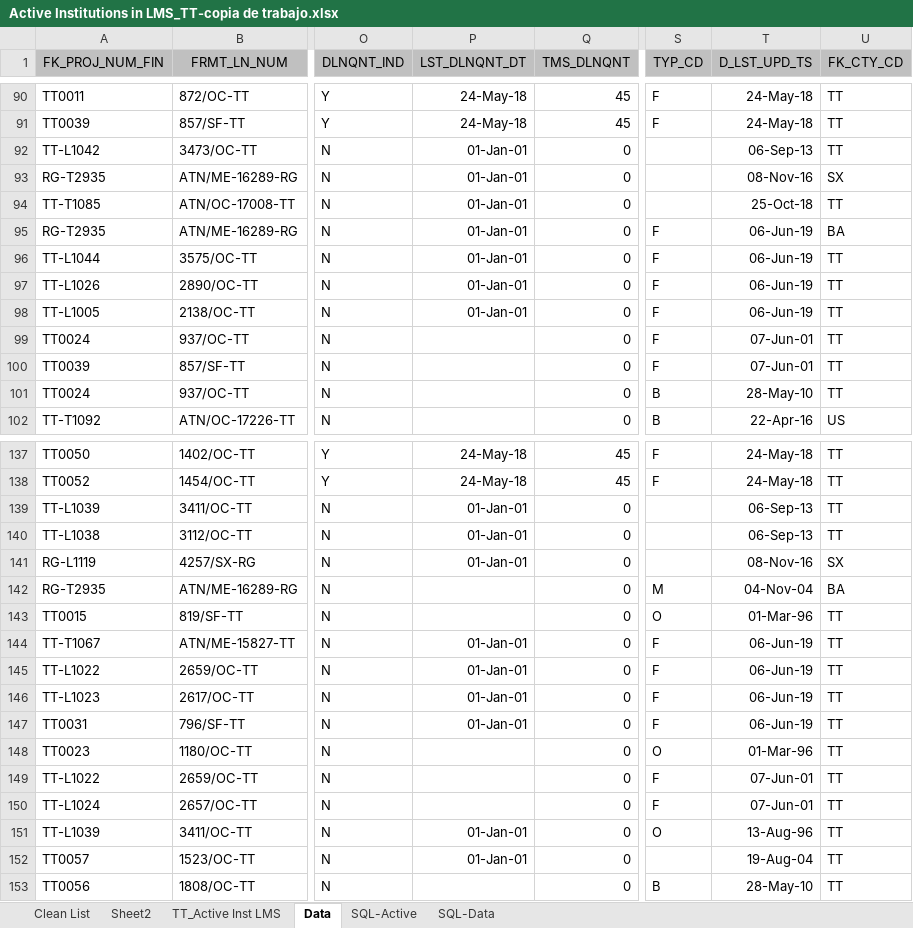
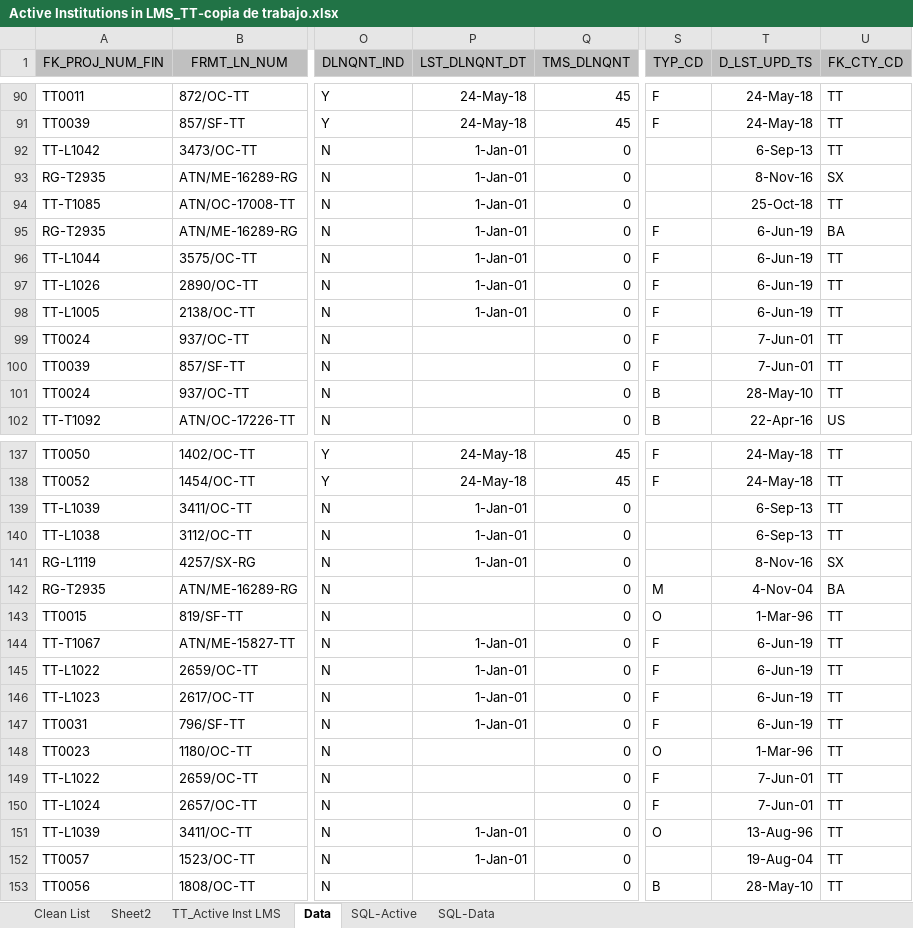
Before and after one commit to Spawn82/testeo, an Excel workbook: Active Institutions in LMS_TT-copia de trabajo.xlsx, sheet Data, drawn as a sheet; only a part is shown, gaps mark what is left out; values as stored, in another font and other column widths than the file's, no borders; the diff covers the shown part only; the diff names each change by its address in the sheet, - before the commit and + after, or states it on an @@ line.

Commit message:
Está será la rama de desarrollo en donde voy a realizar todos los cambios.

```diff
--- a/Active Institutions in LMS_TT-copia de trabajo.xlsx (sheet Data)
+++ b/Active Institutions in LMS_TT-copia de trabajo.xlsx (sheet Data)
-P92:P98 (LST_DLNQNT_DT): 01-Jan-01
+P92:P98 (LST_DLNQNT_DT): 1-Jan-01
-T92 (D_LST_UPD_TS): 06-Sep-13
+T92 (D_LST_UPD_TS): 6-Sep-13
-T93 (D_LST_UPD_TS): 08-Nov-16
+T93 (D_LST_UPD_TS): 8-Nov-16
-T95:T98 (D_LST_UPD_TS): 06-Jun-19
+T95:T98 (D_LST_UPD_TS): 6-Jun-19
-T99:T100 (D_LST_UPD_TS): 07-Jun-01
+T99:T100 (D_LST_UPD_TS): 7-Jun-01
-P139:P141 (LST_DLNQNT_DT): 01-Jan-01
+P139:P141 (LST_DLNQNT_DT): 1-Jan-01
-T139:T140 (D_LST_UPD_TS): 06-Sep-13
+T139:T140 (D_LST_UPD_TS): 6-Sep-13
-T141 (D_LST_UPD_TS): 08-Nov-16
+T141 (D_LST_UPD_TS): 8-Nov-16
-T142 (D_LST_UPD_TS): 04-Nov-04
+T142 (D_LST_UPD_TS): 4-Nov-04
-T143 (D_LST_UPD_TS): 01-Mar-96
+T143 (D_LST_UPD_TS): 1-Mar-96
-P144:P147 (LST_DLNQNT_DT): 01-Jan-01
+P144:P147 (LST_DLNQNT_DT): 1-Jan-01
-T144:T147 (D_LST_UPD_TS): 06-Jun-19
+T144:T147 (D_LST_UPD_TS): 6-Jun-19
-T148 (D_LST_UPD_TS): 01-Mar-96
+T148 (D_LST_UPD_TS): 1-Mar-96
-T149:T150 (D_LST_UPD_TS): 07-Jun-01
+T149:T150 (D_LST_UPD_TS): 7-Jun-01
-P151:P152 (LST_DLNQNT_DT): 01-Jan-01
+P151:P152 (LST_DLNQNT_DT): 1-Jan-01
```
Also changed, not shown: 116 edited cells elsewhere in this sheet, sheet Clean List.
